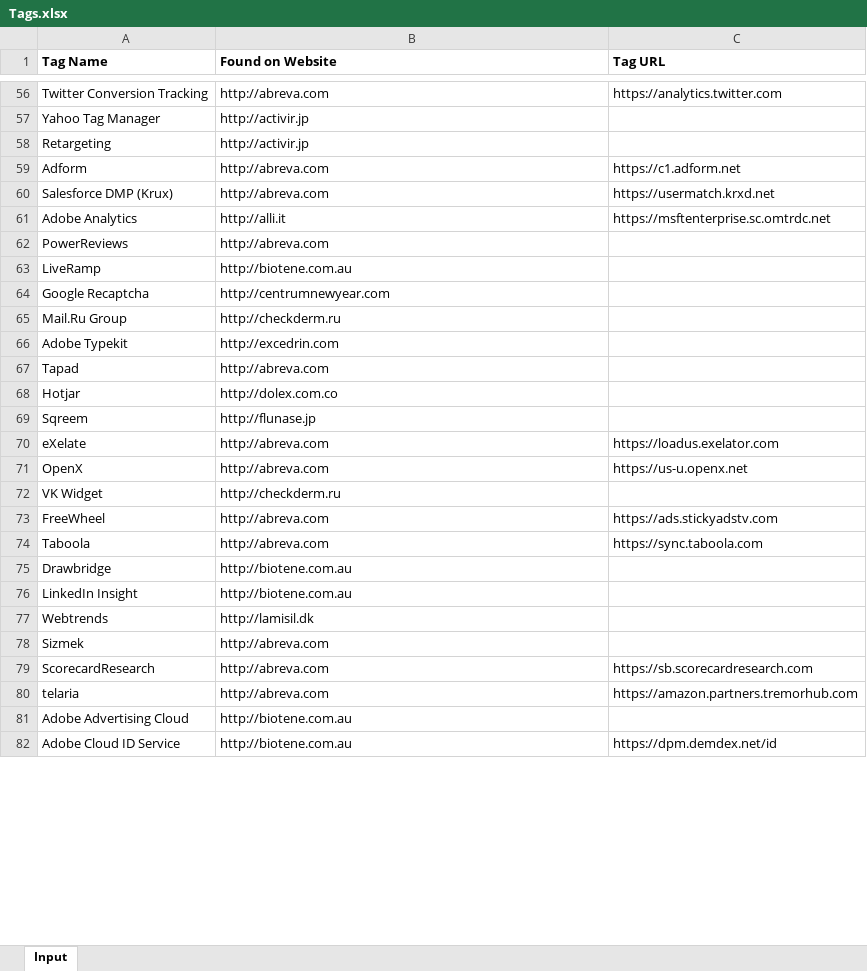
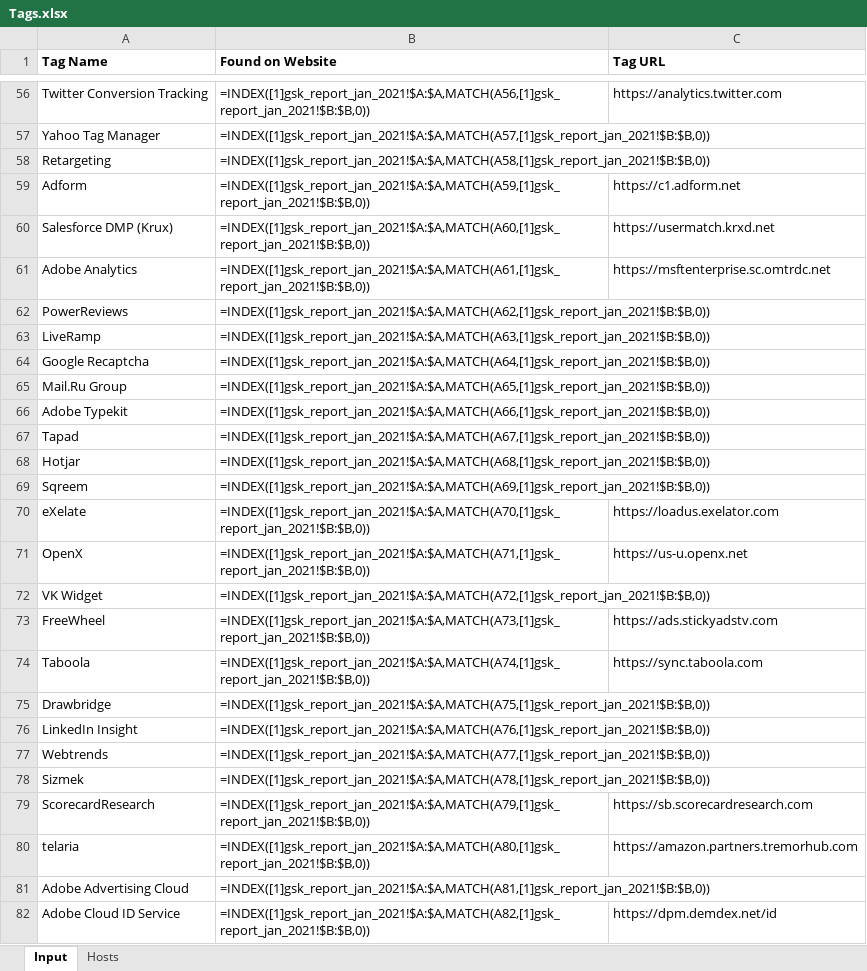
Before and after one commit to Siyam1888/website_tag_explorer, an Excel workbook: Tags.xlsx, sheet Input, drawn as a sheet; only a part is shown, gaps mark what is left out; values as stored, in another font and other column widths than the file's, no borders; formulas without a stored value are shown as written; the diff covers the shown part only; the diff names each change by its address in the sheet, - before the commit and + after, or states it on an @@ line.

```diff
--- a/Tags.xlsx (sheet Input)
+++ b/Tags.xlsx (sheet Input)
+sheet tab: Hosts
-B56 (Found on Website): http://abreva.com
+B56 (Found on Website): =INDEX([1]gsk_report_jan_2021!$A:$A,MATCH(A56,[1]gsk_report_jan_2021!$B:$B,0))
-B57 (Found on Website): http://activir.jp
+B57 (Found on Website): =INDEX([1]gsk_report_jan_2021!$A:$A,MATCH(A57,[1]gsk_report_jan_2021!$B:$B,0))
-B58 (Found on Website): http://activir.jp
+B58 (Found on Website): =INDEX([1]gsk_report_jan_2021!$A:$A,MATCH(A58,[1]gsk_report_jan_2021!$B:$B,0))
-B59 (Found on Website): http://abreva.com
+B59 (Found on Website): =INDEX([1]gsk_report_jan_2021!$A:$A,MATCH(A59,[1]gsk_report_jan_2021!$B:$B,0))
-B60 (Found on Website): http://abreva.com
+B60 (Found on Website): =INDEX([1]gsk_report_jan_2021!$A:$A,MATCH(A60,[1]gsk_report_jan_2021!$B:$B,0))
-B61 (Found on Website): http://alli.it
+B61 (Found on Website): =INDEX([1]gsk_report_jan_2021!$A:$A,MATCH(A61,[1]gsk_report_jan_2021!$B:$B,0))
-B62 (Found on Website): http://abreva.com
+B62 (Found on Website): =INDEX([1]gsk_report_jan_2021!$A:$A,MATCH(A62,[1]gsk_report_jan_2021!$B:$B,0))
-B63 (Found on Website): http://biotene.com.au
+B63 (Found on Website): =INDEX([1]gsk_report_jan_2021!$A:$A,MATCH(A63,[1]gsk_report_jan_2021!$B:$B,0))
-B64 (Found on Website): http://centrumnewyear.com
+B64 (Found on Website): =INDEX([1]gsk_report_jan_2021!$A:$A,MATCH(A64,[1]gsk_report_jan_2021!$B:$B,0))
-B65 (Found on Website): http://checkderm.ru
+B65 (Found on Website): =INDEX([1]gsk_report_jan_2021!$A:$A,MATCH(A65,[1]gsk_report_jan_2021!$B:$B,0))
-B66 (Found on Website): http://excedrin.com
+B66 (Found on Website): =INDEX([1]gsk_report_jan_2021!$A:$A,MATCH(A66,[1]gsk_report_jan_2021!$B:$B,0))
-B67 (Found on Website): http://abreva.com
+B67 (Found on Website): =INDEX([1]gsk_report_jan_2021!$A:$A,MATCH(A67,[1]gsk_report_jan_2021!$B:$B,0))
-B68 (Found on Website): http://dolex.com.co
+B68 (Found on Website): =INDEX([1]gsk_report_jan_2021!$A:$A,MATCH(A68,[1]gsk_report_jan_2021!$B:$B,0))
-B69 (Found on Website): http://flunase.jp
+B69 (Found on Website): =INDEX([1]gsk_report_jan_2021!$A:$A,MATCH(A69,[1]gsk_report_jan_2021!$B:$B,0))
-B70 (Found on Website): http://abreva.com
+B70 (Found on Website): =INDEX([1]gsk_report_jan_2021!$A:$A,MATCH(A70,[1]gsk_report_jan_2021!$B:$B,0))
-B71 (Found on Website): http://abreva.com
+B71 (Found on Website): =INDEX([1]gsk_report_jan_2021!$A:$A,MATCH(A71,[1]gsk_report_jan_2021!$B:$B,0))
-B72 (Found on Website): http://checkderm.ru
+B72 (Found on Website): =INDEX([1]gsk_report_jan_2021!$A:$A,MATCH(A72,[1]gsk_report_jan_2021!$B:$B,0))
-B73 (Found on Website): http://abreva.com
+B73 (Found on Website): =INDEX([1]gsk_report_jan_2021!$A:$A,MATCH(A73,[1]gsk_report_jan_2021!$B:$B,0))
-B74 (Found on Website): http://abreva.com
+B74 (Found on Website): =INDEX([1]gsk_report_jan_2021!$A:$A,MATCH(A74,[1]gsk_report_jan_2021!$B:$B,0))
-B75 (Found on Website): http://biotene.com.au
+B75 (Found on Website): =INDEX([1]gsk_report_jan_2021!$A:$A,MATCH(A75,[1]gsk_report_jan_2021!$B:$B,0))
-B76 (Found on Website): http://biotene.com.au
+B76 (Found on Website): =INDEX([1]gsk_report_jan_2021!$A:$A,MATCH(A76,[1]gsk_report_jan_2021!$B:$B,0))
-B77 (Found on Website): http://lamisil.dk
+B77 (Found on Website): =INDEX([1]gsk_report_jan_2021!$A:$A,MATCH(A77,[1]gsk_report_jan_2021!$B:$B,0))
-B78 (Found on Website): http://abreva.com
+B78 (Found on Website): =INDEX([1]gsk_report_jan_2021!$A:$A,MATCH(A78,[1]gsk_report_jan_2021!$B:$B,0))
-B79 (Found on Website): http://abreva.com
+B79 (Found on Website): =INDEX([1]gsk_report_jan_2021!$A:$A,MATCH(A79,[1]gsk_report_jan_2021!$B:$B,0))
-B80 (Found on Website): http://abreva.com
+B80 (Found on Website): =INDEX([1]gsk_report_jan_2021!$A:$A,MATCH(A80,[1]gsk_report_jan_2021!$B:$B,0))
-B81 (Found on Website): http://biotene.com.au
+B81 (Found on Website): =INDEX([1]gsk_report_jan_2021!$A:$A,MATCH(A81,[1]gsk_report_jan_2021!$B:$B,0))
-B82 (Found on Website): http://biotene.com.au
+B82 (Found on Website): =INDEX([1]gsk_report_jan_2021!$A:$A,MATCH(A82,[1]gsk_report_jan_2021!$B:$B,0))
```
Also changed, not shown: 76 edited cells and cell formats elsewhere in this sheet, 4 other files.
